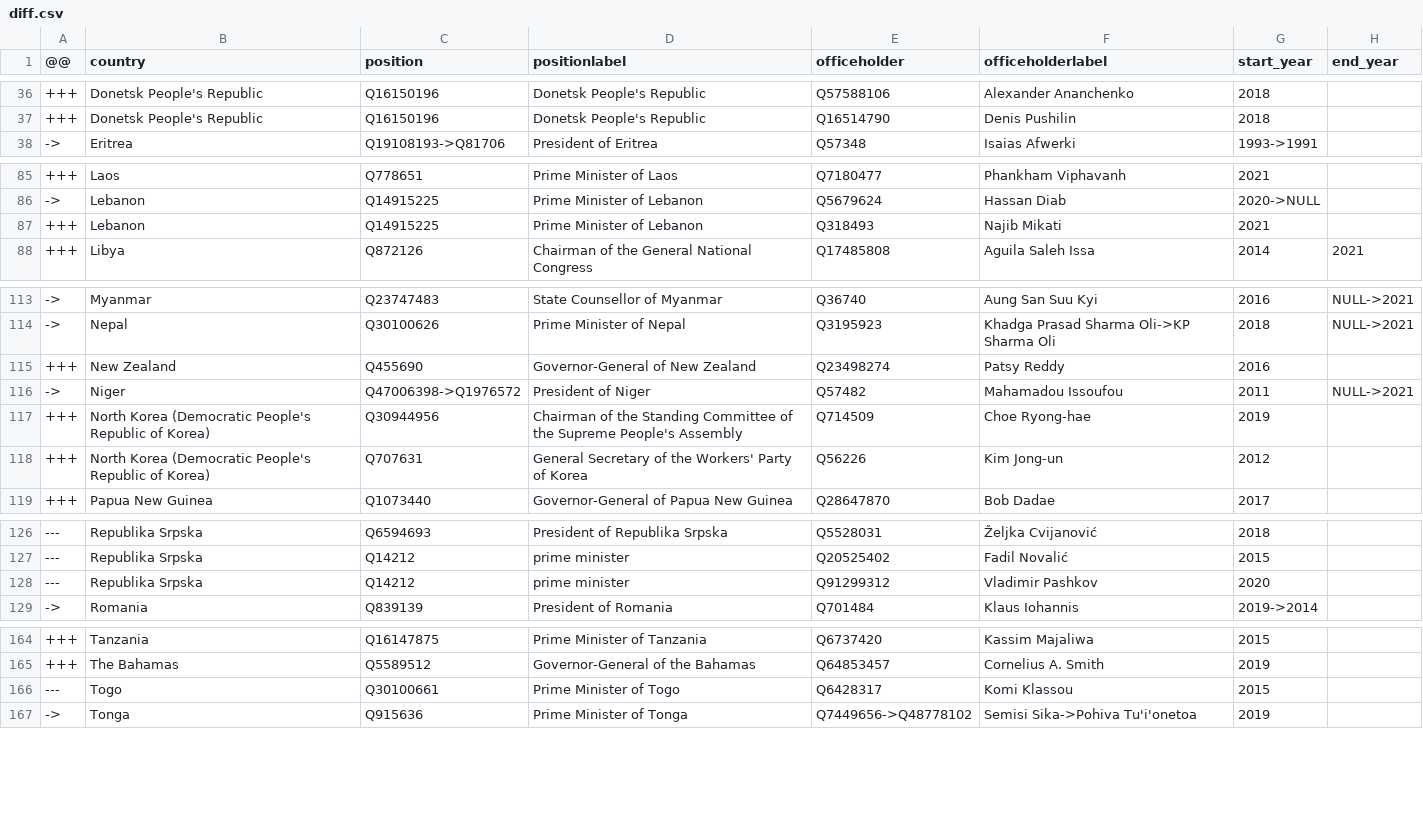
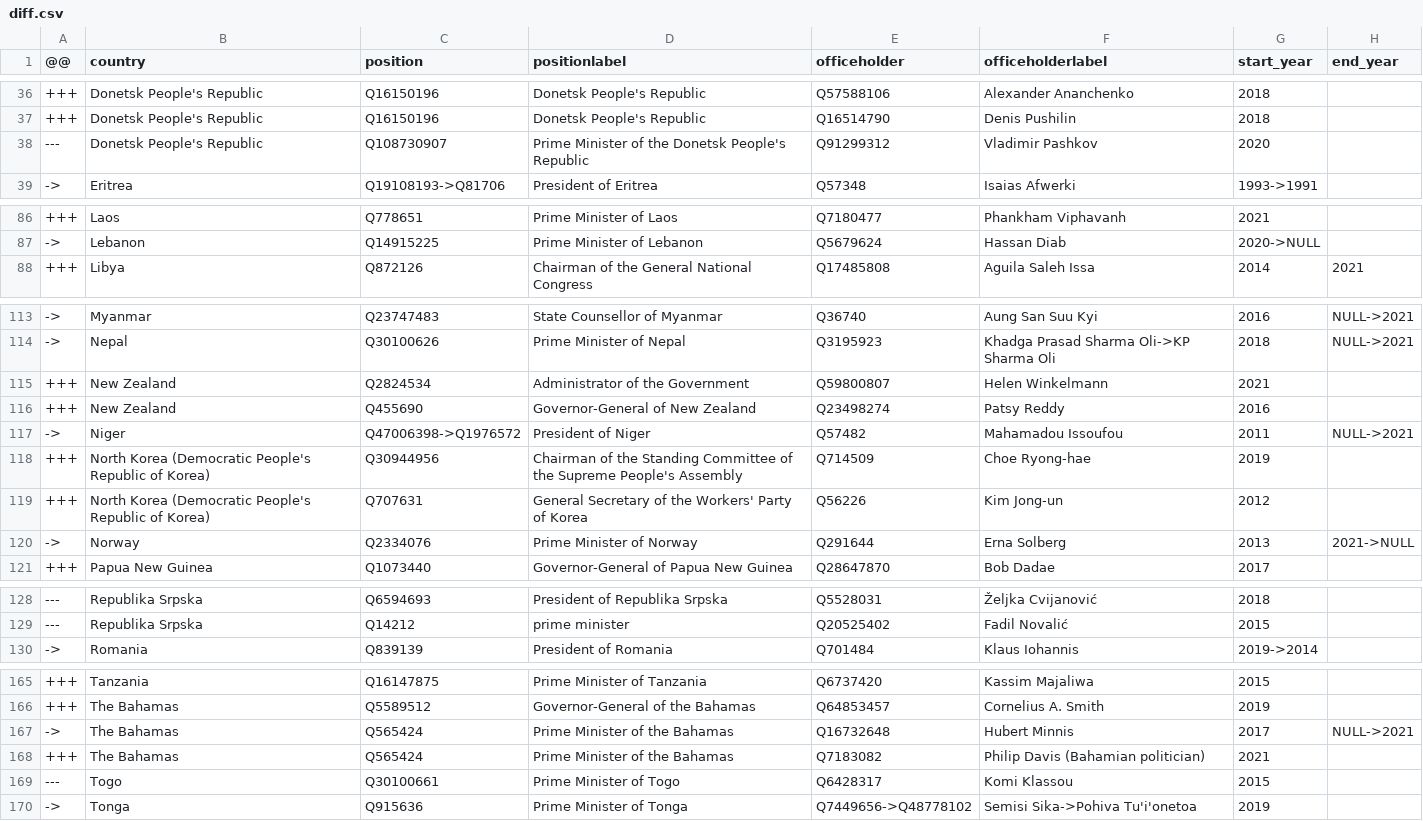
Before and after one commit to every-politician-scrapers/world-leaders-2021, a CSV file: data/diff.csv, drawn as a sheet; only a part is shown, gaps mark what is left out; the diff covers the shown part only.

```diff
--- a/data/diff.csv
+++ b/data/diff.csv
@@ -37,2 +37,3 @@
 +++,Donetsk People's Republic,Q16150196,Donetsk People's Republic,Q16514790,Denis Pushilin,2018,
+---,Donetsk People's Republic,Q108730907,Prime Minister of the Donetsk People's Republic,Q91299312,Vladimir Pashkov,2020,
 ->,Eritrea,Q19108193->Q81706,President of Eritrea,Q57348,Isaias Afwerki,1993->1991,
@@ -86,3 +87,2 @@
 ->,Lebanon,Q14915225,Prime Minister of Lebanon,Q5679624,Hassan Diab,2020->NULL,
-+++,Lebanon,Q14915225,Prime Minister of Lebanon,Q318493,Najib Mikati,2021,
 +++,Libya,Q872126,Chairman of the General National Congress,Q17485808,Aguila Saleh Issa,2014,2021
@@ -114,2 +114,3 @@
 ->,Nepal,Q30100626,Prime Minister of Nepal,Q3195923,Khadga Prasad Sharma Oli->KP Sharma Oli,2018,NULL->2021
++++,New Zealand,Q2824534,Administrator of the Government,Q59800807,Helen Winkelmann,2021,
 +++,New Zealand,Q455690,Governor-General of New Zealand,Q23498274,Patsy Reddy,2016,
@@ -118,2 +119,3 @@
 +++,North Korea (Democratic People's Republic of Korea),Q707631,General Secretary of the Workers' Party of Korea,Q56226,Kim Jong-un,2012,
+->,Norway,Q2334076,Prime Minister of Norway,Q291644,Erna Solberg,2013,2021->NULL
 +++,Papua New Guinea,Q1073440,Governor-General of Papua New Guinea,Q28647870,Bob Dadae,2017,
@@ -127,3 +129,2 @@
 ---,Republika Srpska,Q14212,prime minister,Q20525402,Fadil Novalić,2015,
----,Republika Srpska,Q14212,prime minister,Q91299312,Vladimir Pashkov,2020,
 ->,Romania,Q839139,President of Romania,Q701484,Klaus Iohannis,2019->2014,
@@ -165,2 +166,4 @@
 +++,The Bahamas,Q5589512,Governor-General of the Bahamas,Q64853457,Cornelius A. Smith,2019,
+->,The Bahamas,Q565424,Prime Minister of the Bahamas,Q16732648,Hubert Minnis,2017,NULL->2021
++++,The Bahamas,Q565424,Prime Minister of the Bahamas,Q7183082,Philip Davis (Bahamian politician),2021,
 ---,Togo,Q30100661,Prime Minister of Togo,Q6428317,Komi Klassou,2015,
```
Also changed, not shown: 1 added row and 1 edited cell elsewhere in this file, data/wikidata.csv, data/wikipedia.csv.
